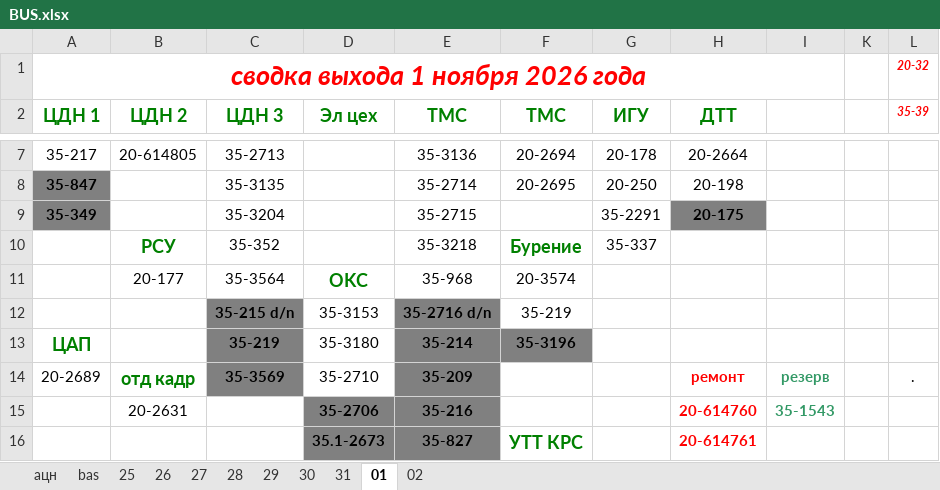
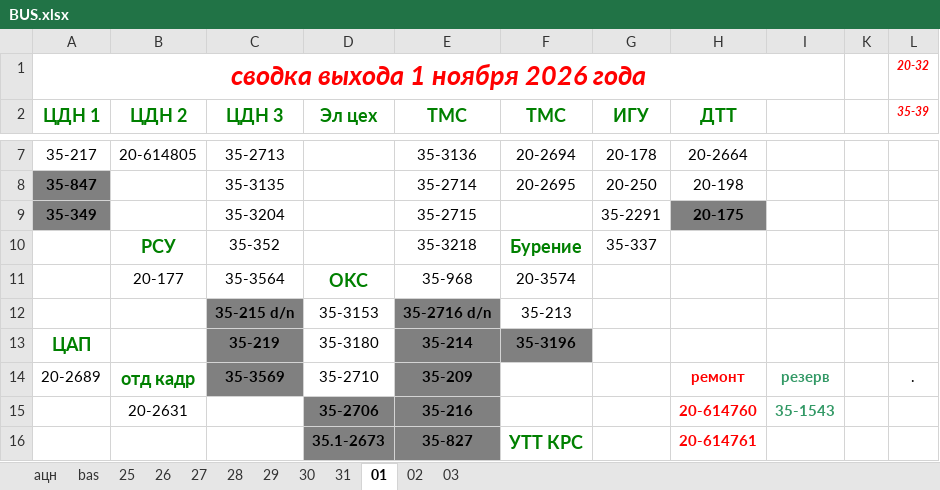
Before and after one commit to aura2889/summary, an Excel workbook: raw/BUS.xlsx, sheet 01, drawn as a sheet; only a part is shown, gaps mark what is left out; values as stored, in another font and other column widths than the file's, no borders; charts and pictures not drawn; the diff names each change by its address in the sheet, - before the commit and + after, or states it on an @@ line.

```diff
--- a/raw/BUS.xlsx (sheet 01)
+++ b/raw/BUS.xlsx (sheet 01)
+sheet tab: 03
-F12 (ТМС): 35-219
+F12 (ТМС): 35-213
```
Also changed, not shown: sheet 02, charts or pictures, archive/2026-11-03/svod.xlsx, raw/D3.xlsx, 9 other files.
